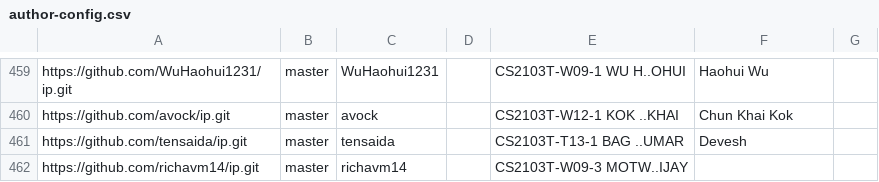
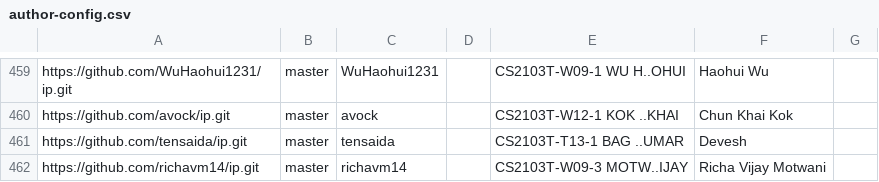
Before and after one commit to nus-cs2103-AY2223S1/ip-dashboard, a CSV file: configs/author-config.csv, drawn as a sheet; only a part is shown, gaps mark what is left out.

Commit message:
Update configs

```diff
--- a/configs/author-config.csv
+++ b/configs/author-config.csv
@@ -461,2 +461,2 @@ https://github.com/avock/ip.git,master,avock,,CS2103T-W12-1 KOK ..KHAI,Chun Khai
 https://github.com/tensaida/ip.git,master,tensaida,,CS2103T-T13-1 BAG ..UMAR,Devesh,
-https://github.com/richavm14/ip.git,master,richavm14,,CS2103T-W09-3 MOTW..IJAY,,
+https://github.com/richavm14/ip.git,master,richavm14,,CS2103T-W09-3 MOTW..IJAY,Richa Vijay Motwani,
```
